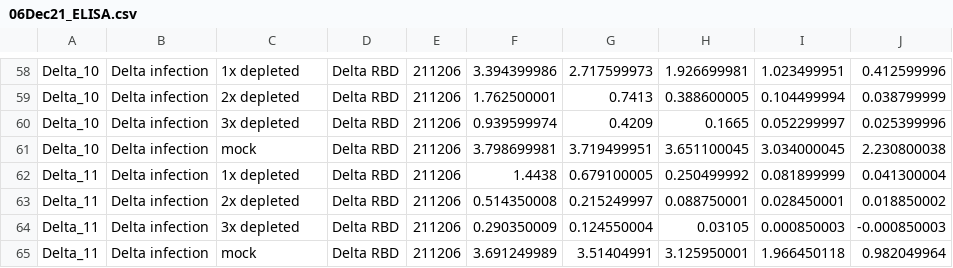
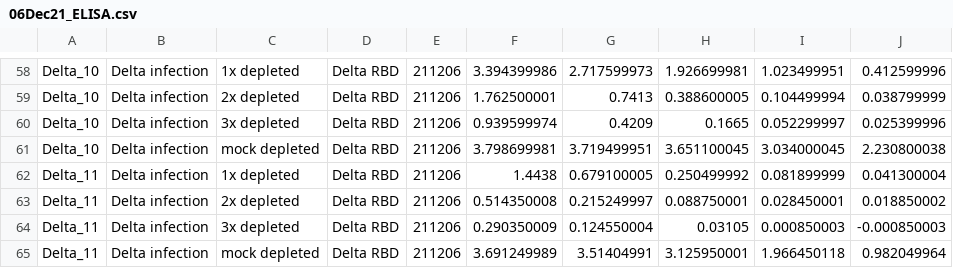
Before and after one commit to jbloomlab/SARS-CoV-2-RBD_Delta, a CSV file: experimental_data/data/rbd_depletion_elisas/06Dec21_ELISA.csv, drawn as a sheet; only a part is shown, gaps mark what is left out; the diff covers the shown part only.

```diff
--- a/experimental_data/data/rbd_depletion_elisas/06Dec21_ELISA.csv
+++ b/experimental_data/data/rbd_depletion_elisas/06Dec21_ELISA.csv
@@ -60,3 +60,3 @@ Delta_10,Delta infection,2x depleted,Delta RBD,211206,1.762500001,0.7413,0.38860
 Delta_10,Delta infection,3x depleted,Delta RBD,211206,0.939599974,0.4209,0.1665,0.052299997,0.025399996
-Delta_10,Delta infection,mock,Delta RBD,211206,3.798699981,3.719499951,3.651100045,3.034000045,2.230800038
+Delta_10,Delta infection,mock depleted,Delta RBD,211206,3.798699981,3.719499951,3.651100045,3.034000045,2.230800038
 Delta_11,Delta infection,1x depleted,Delta RBD,211206,1.4438,0.679100005,0.250499992,0.081899999,0.041300004
@@ -64,2 +64,2 @@ Delta_11,Delta infection,2x depleted,Delta RBD,211206,0.514350008,0.215249997,0.
 Delta_11,Delta infection,3x depleted,Delta RBD,211206,0.290350009,0.124550004,0.03105,0.000850003,-0.000850003
-Delta_11,Delta infection,mock,Delta RBD,211206,3.691249989,3.51404991,3.125950001,1.966450118,0.982049964
+Delta_11,Delta infection,mock depleted,Delta RBD,211206,3.691249989,3.51404991,3.125950001,1.966450118,0.982049964
```
Also changed, not shown: 14 edited cells elsewhere in this file, 3 other files.
